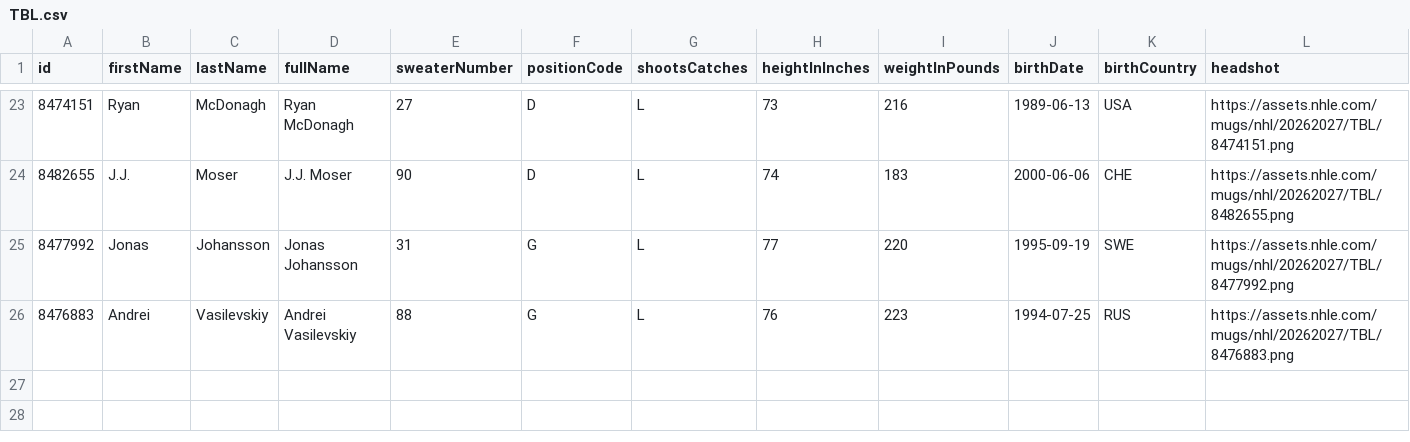
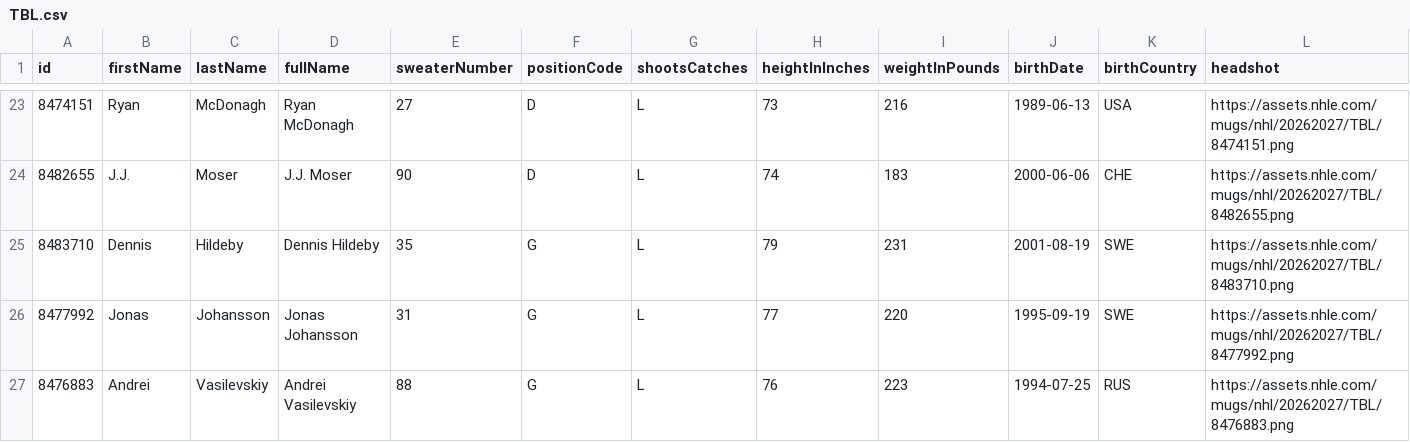
Before and after one commit to SertKert/Puck-Drop, a CSV file: data/rosters/TBL.csv, drawn as a sheet; only a part is shown, gaps mark what is left out; the diff names each change by its address in the sheet, - before the commit and + after, or states it on an @@ line.

```diff
--- a/data/rosters/TBL.csv
+++ b/data/rosters/TBL.csv
+row 25: 8483710 | Dennis | Hildeby | Dennis Hildeby | 35 | G | L | 79 | 231 | 2001-08-19 | SWE | https://assets.nhle.com/mugs/nhl/20262027/TBL/8483710.png
```
Also changed, not shown: data/rosters/PIT.csv, 50 other files.
